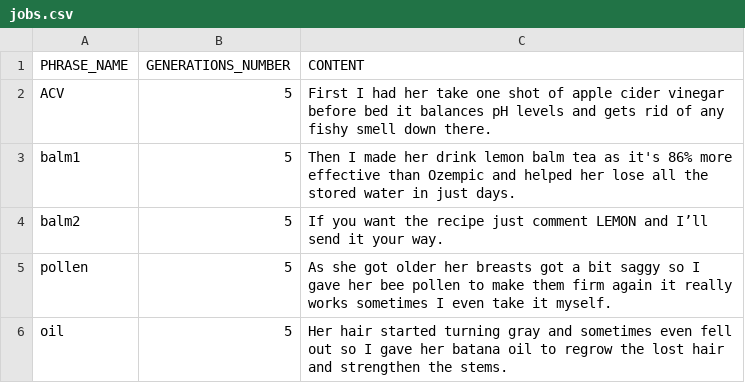
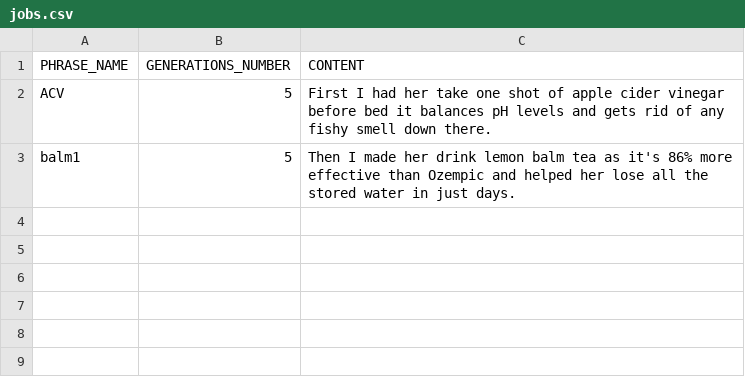
Before and after one commit to maksooGH/captions_api, a CSV file: jobs.csv, drawn as a sheet; the diff names each change by its address in the sheet, - before the commit and + after, or states it on an @@ line.

Commit message:
changes

```diff
--- a/jobs.csv
+++ b/jobs.csv
-row 4: balm2 | 5 | If you want the recipe just comment LEMON and I’ll send it your way.
-row 5: pollen | 5 | As she got older her breasts got a bit saggy so I gave her bee pollen to make them firm again it really works sometimes I even take it myself.
-row 6: oil | 5 | Her hair started turning gray and sometimes even fell out so I gave her batana oil to regrow the lost hair and strengthen the stems.
```
